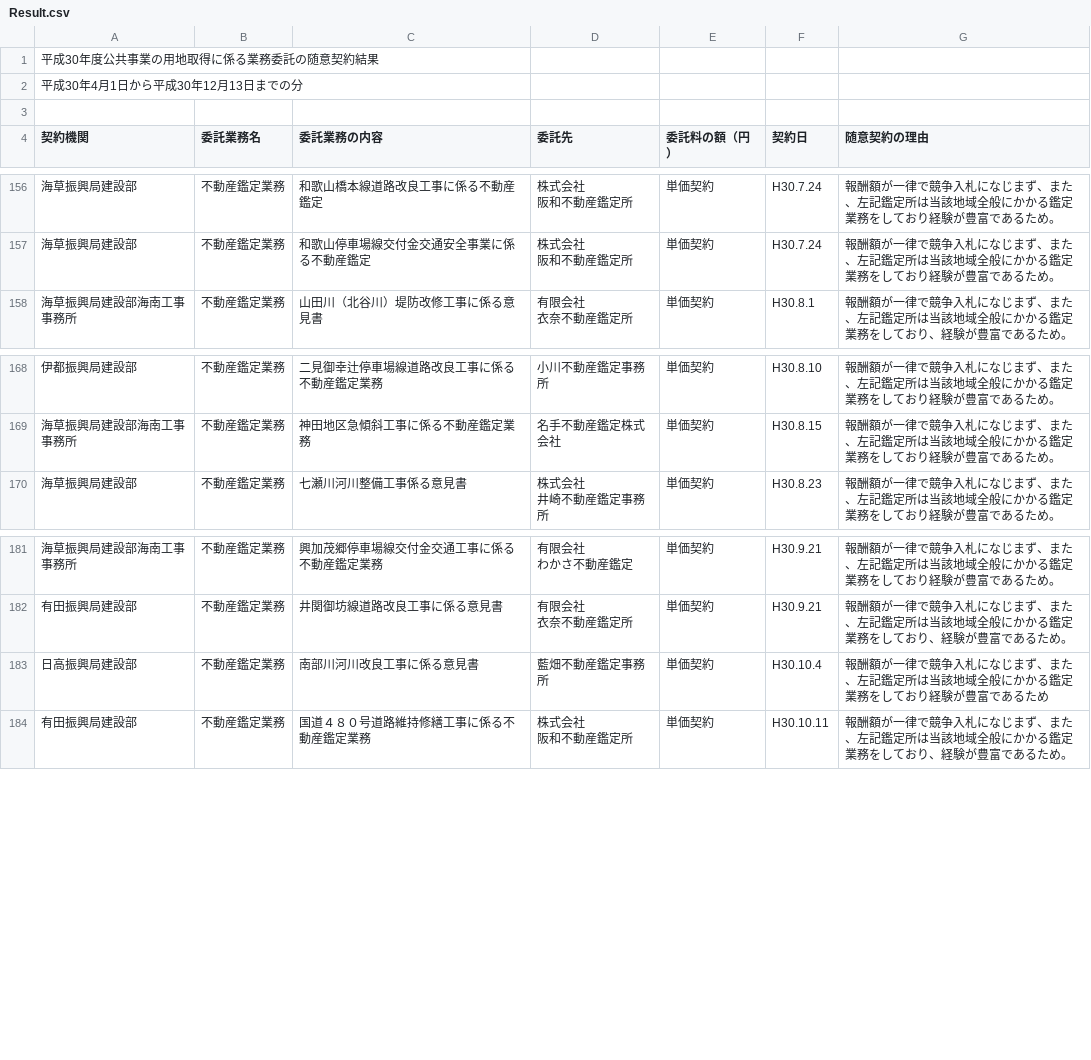
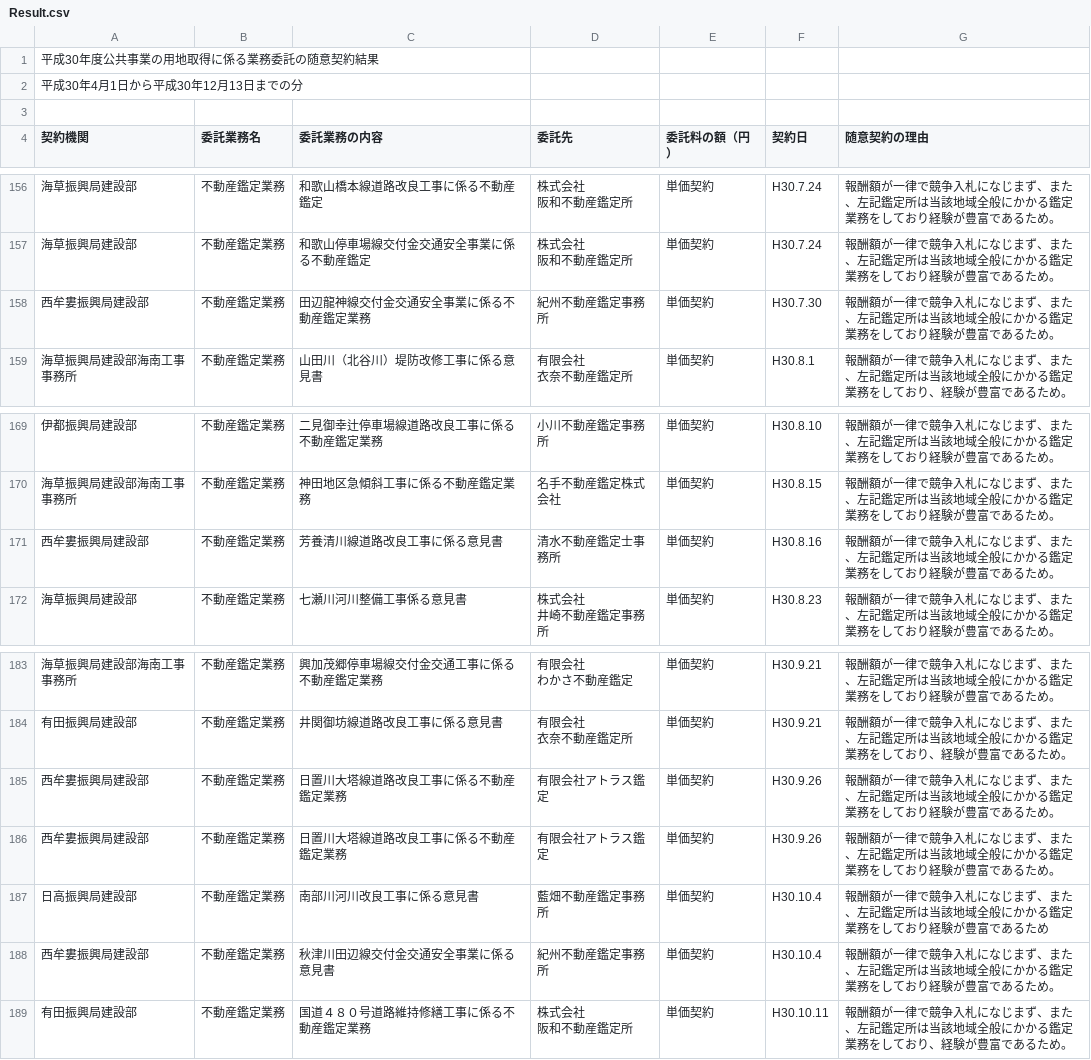
Before and after one commit to wakayama-pref-org/site_acquisition_bid_results-voluntary_contract-by_land_improvement_department_h30, a CSV file: csv/Result.csv, drawn as a sheet; only a part is shown, gaps mark what is left out.

```diff
--- a/csv/Result.csv
+++ b/csv/Result.csv
@@ -229,2 +229,3 @@
 阪和不動産鑑定所","単価契約","H30.7.24","報酬額が一律で競争入札になじまず、また、左記鑑定所は当該地域全般にかかる鑑定業務をしており経験が豊富であるため。",""
+"西牟婁振興局建設部","不動産鑑定業務","田辺龍神線交付金交通安全事業に係る不動産鑑定業務","紀州不動産鑑定事務所","単価契約","H30.7.30","報酬額が一律で競争入札になじまず、また、左記鑑定所は当該地域全般にかかる鑑定業務をしており経験が豊富であるため。",""
 "海草振興局建設部海南工事事務所","不動産鑑定業務","山田川（北谷川）堤防改修工事に係る意見書","有限会社
@@ -249,2 +250,3 @@
 "海草振興局建設部海南工事事務所","不動産鑑定業務","神田地区急傾斜工事に係る不動産鑑定業務","名手不動産鑑定株式会社","単価契約","H30.8.15","報酬額が一律で競争入札になじまず、また、左記鑑定所は当該地域全般にかかる鑑定業務をしており経験が豊富であるため。",""
+"西牟婁振興局建設部","不動産鑑定業務","芳養清川線道路改良工事に係る意見書","清水不動産鑑定士事務所","単価契約","H30.8.16","報酬額が一律で競争入札になじまず、また、左記鑑定所は当該地域全般にかかる鑑定業務をしており経験が豊富であるため。",""
 "海草振興局建設部","不動産鑑定業務","七瀬川河川整備工事係る意見書","株式会社　
@@ -271,3 +273,6 @@
 衣奈不動産鑑定所","単価契約","H30.9.21","報酬額が一律で競争入札になじまず、また、左記鑑定所は当該地域全般にかかる鑑定業務をしており、経験が豊富であるため。",""
+"西牟婁振興局建設部","不動産鑑定業務","日置川大塔線道路改良工事に係る不動産鑑定業務","有限会社アトラス鑑定","単価契約","H30.9.26","報酬額が一律で競争入札になじまず、また、左記鑑定所は当該地域全般にかかる鑑定業務をしており経験が豊富であるため。",""
+"西牟婁振興局建設部","不動産鑑定業務","日置川大塔線道路改良工事に係る不動産鑑定業務","有限会社アトラス鑑定","単価契約","H30.9.26","報酬額が一律で競争入札になじまず、また、左記鑑定所は当該地域全般にかかる鑑定業務をしており経験が豊富であるため。",""
 "日高振興局建設部","不動産鑑定業務","南部川河川改良工事に係る意見書","藍畑不動産鑑定事務所","単価契約","H30.10.4","報酬額が一律で競争入札になじまず、また、左記鑑定所は当該地域全般にかかる鑑定業務をしており経験が豊富であるため",""
+"西牟婁振興局建設部","不動産鑑定業務","秋津川田辺線交付金交通安全事業に係る意見書","紀州不動産鑑定事務所","単価契約","H30.10.4","報酬額が一律で競争入札になじまず、また、左記鑑定所は当該地域全般にかかる鑑定業務をしており経験が豊富であるため。",""
 "有田振興局建設部","不動産鑑定業務","国道４８０号道路維持修繕工事に係る不動産鑑定業務","株式会社
```
Also changed, not shown: 1 other file.
